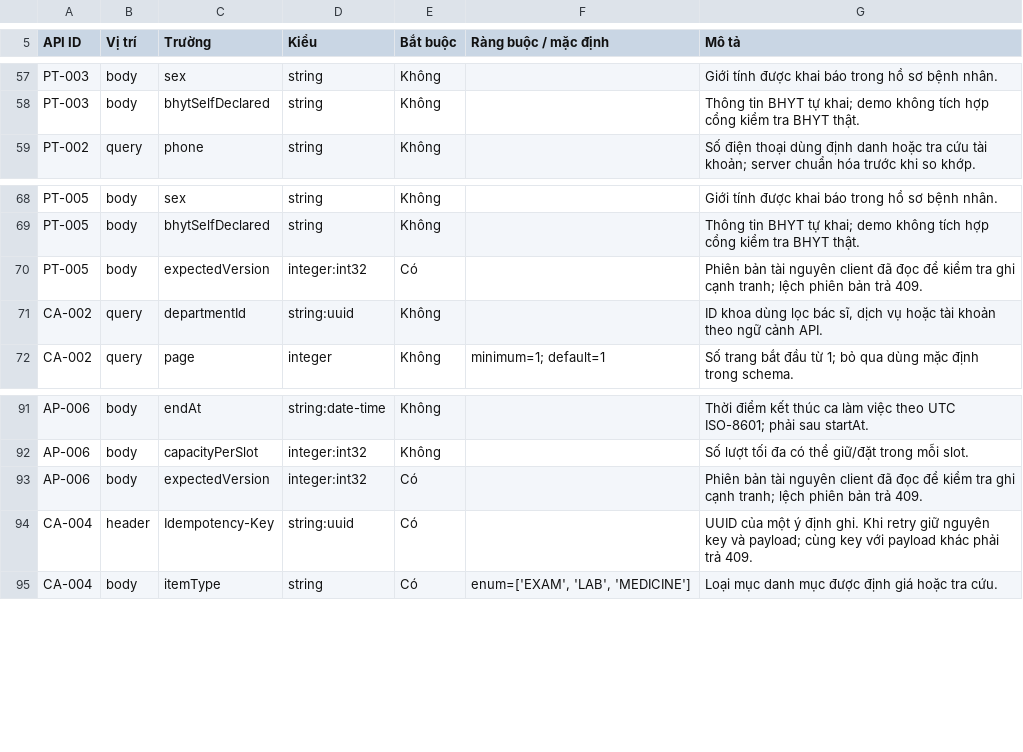
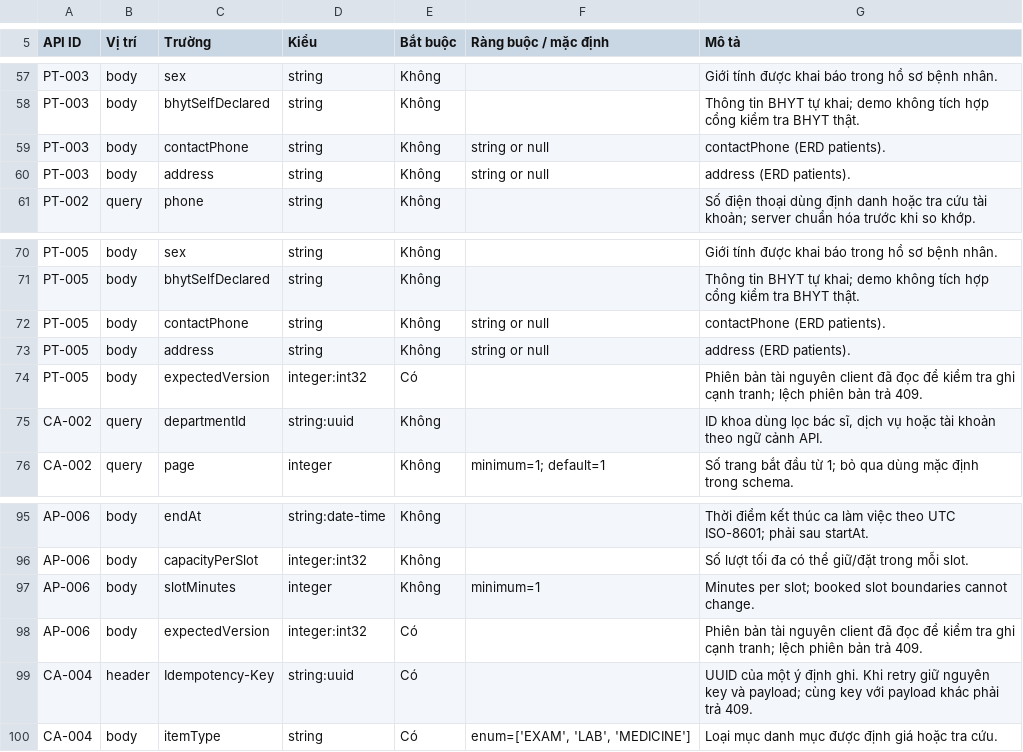
Before and after one commit to huyhcm2k5it/DoAn_PTPMHDV_Nhom5_PTITHCM, a CSV file: docs/HQH_Care_API_86_9_Service_v5_2 - 02_ThamSo.csv, drawn as a sheet; only a part is shown, gaps mark what is left out; the diff names each change by its address in the sheet, - before the commit and + after, or states it on an @@ line.

Commit message:
fix(backend): align patient and appointment APIs with design
Prevent concurrent duplicate patient profiles and reject undeclared mutations.
Enforce current read permissions, validate date ranges and align AP-019 queries.
Restore SRS syncStatus with evidence-based reporting and Admin UI labels.
Update API contracts, documentation and regression coverage.

Validation: 184 Mongo tests, 119 web tests, production build and format checks.
Re-ran care, dispensing, reschedule and refund journeys on the main Compose stack.

```diff
--- a/docs/HQH_Care_API_86_9_Service_v5_2 - 02_ThamSo.csv
+++ b/docs/HQH_Care_API_86_9_Service_v5_2 - 02_ThamSo.csv
+row 59: PT-003 | body | contactPhone | string | Không | string or null | contactPhone (ERD patients).
+row 60: PT-003 | body | address | string | Không | string or null | address (ERD patients).
+row 72: PT-005 | body | contactPhone | string | Không | string or null | contactPhone (ERD patients).
+row 73: PT-005 | body | address | string | Không | string or null | address (ERD patients).
+row 97: AP-006 | body | slotMinutes | integer | Không | minimum=1 | Minutes per slot; booked slot boundaries cannot change.
```
Also changed, not shown: docs/HQH_Care_API_86_9_Service_v5_2 - 01_HTTP_86.csv, docs/HQH_Care_API_86_9_Service_v5_2 - 03_PhanHoi.csv, 27 other files.
